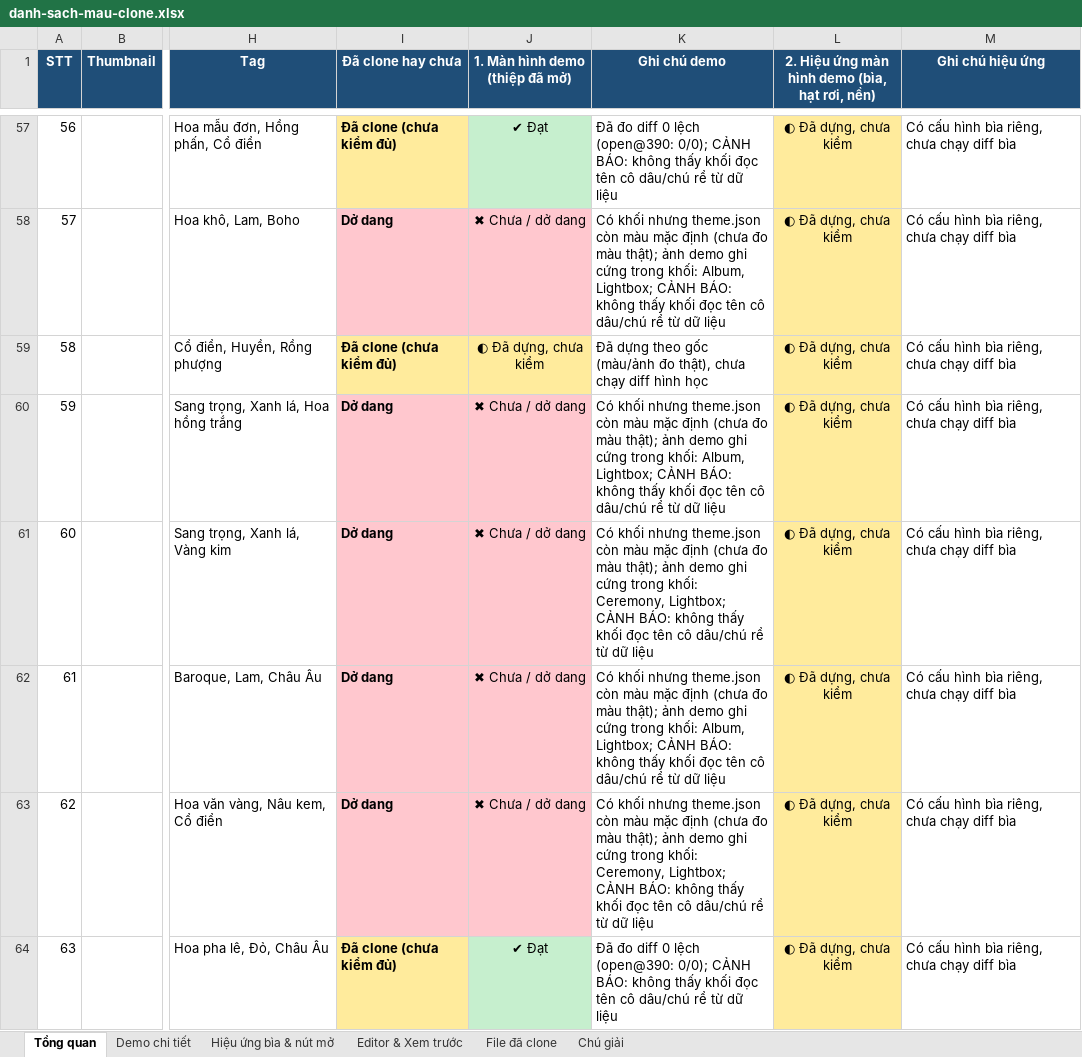
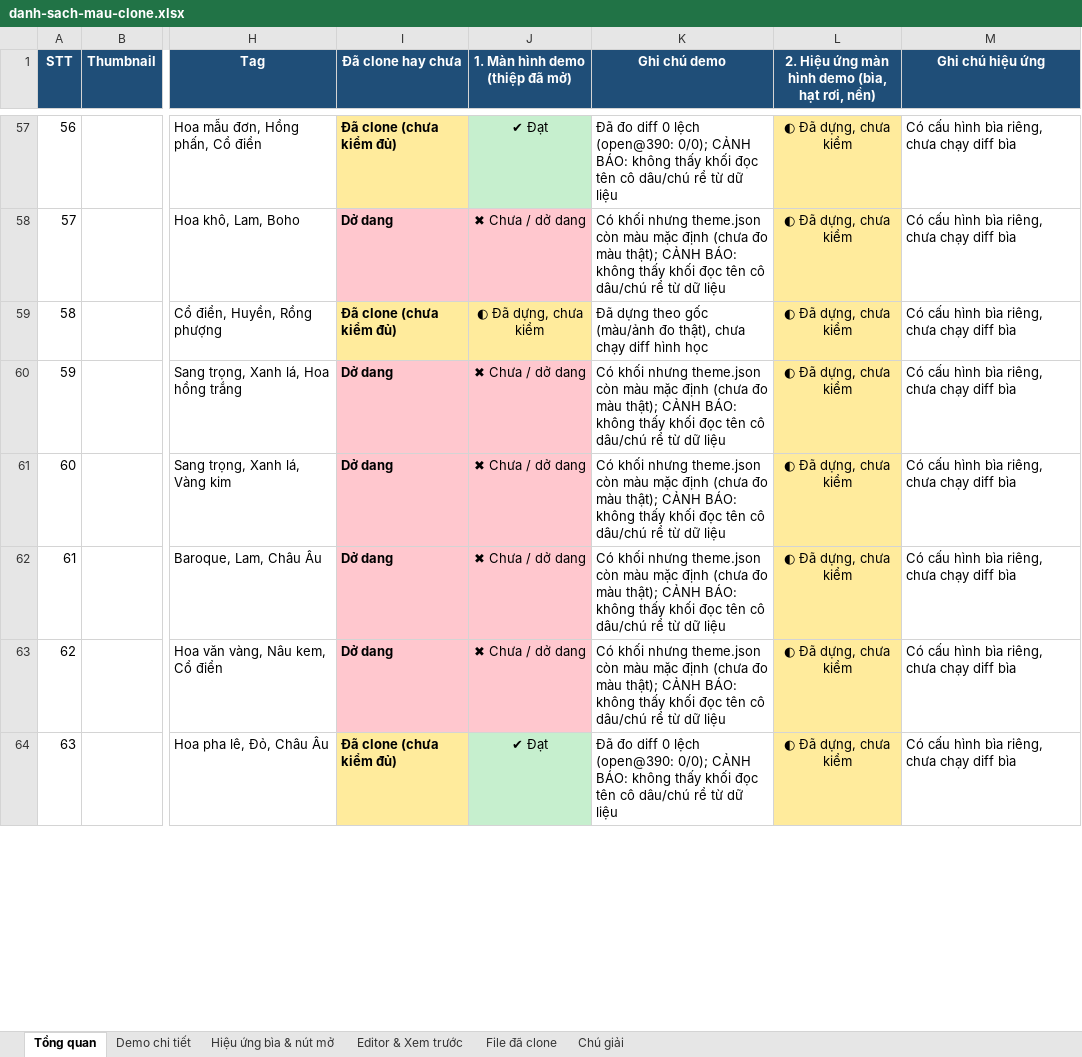
Before and after one commit to dautruongptit/MainCoupleStory, an Excel workbook: docs/exports/danh-sach-mau-clone.xlsx, sheet Tổng quan, drawn as a sheet; only a part is shown, gaps mark what is left out; values as stored, in another font and other column widths than the file's, no borders; charts and pictures not drawn; the diff covers the shown part only; the diff names each change by its address in the sheet, - before the commit and + after, or states it on an @@ line.

```diff
--- a/docs/exports/danh-sach-mau-clone.xlsx (sheet Tổng quan)
+++ b/docs/exports/danh-sach-mau-clone.xlsx (sheet Tổng quan)
-K58 (Ghi chú demo): …màu thật); ảnh demo ghi cứng trong khối: Album, Lightbox; CẢNH BÁO:…
+K58 (Ghi chú demo): …màu thật); CẢNH BÁO:…
-K60 (Ghi chú demo): …màu thật); ảnh demo ghi cứng trong khối: Album, Lightbox; CẢNH BÁO:…
+K60 (Ghi chú demo): …màu thật); CẢNH BÁO:…
-K61 (Ghi chú demo): …màu thật); ảnh demo ghi cứng trong khối: Ceremony, Lightbox; CẢNH BÁO:…
+K61 (Ghi chú demo): …màu thật); CẢNH BÁO:…
-K62 (Ghi chú demo): …màu thật); ảnh demo ghi cứng trong khối: Album, Lightbox; CẢNH BÁO:…
+K62 (Ghi chú demo): …màu thật); CẢNH BÁO:…
-K63 (Ghi chú demo): …màu thật); ảnh demo ghi cứng trong khối: Ceremony, Lightbox; CẢNH BÁO:…
+K63 (Ghi chú demo): …màu thật); CẢNH BÁO:…
```
Also changed, not shown: 66 edited cells elsewhere in this sheet, sheet File đã clone, sheet Demo chi tiết, sheet Chú giải, charts or pictures, 23 other files.
